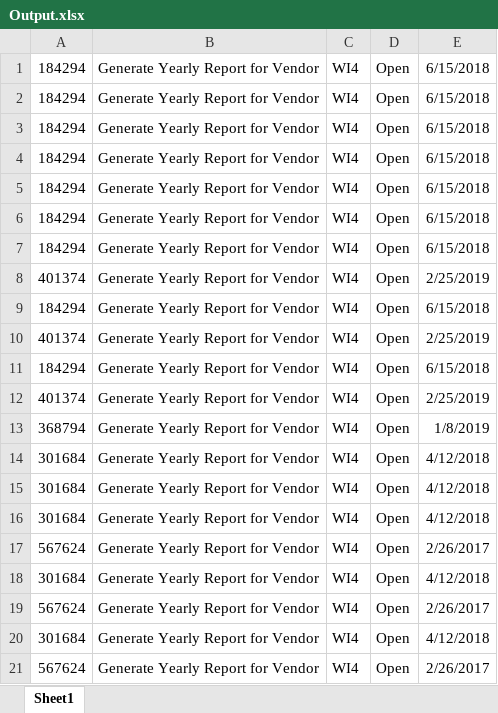
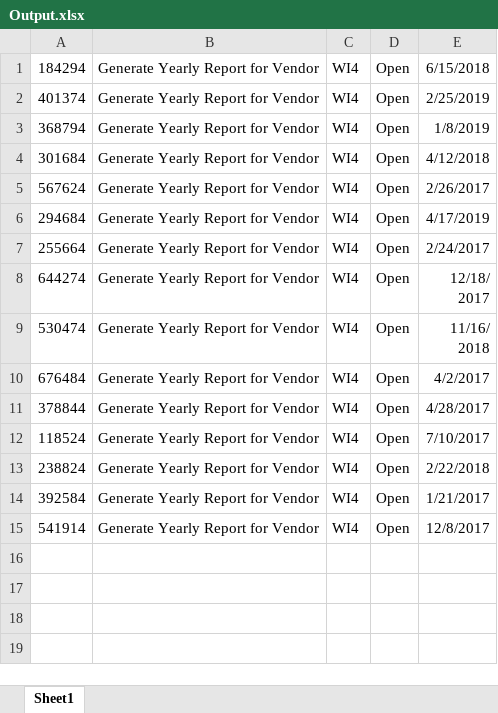
Before and after one commit to whooaaapppp/VendorYearlyReportScraper, an Excel workbook: Data/Output.xlsx, sheet Sheet1, drawn as a sheet; only a part is shown; the shorter side is filled out with more unchanged rows; values as stored, in another font and other column widths than the file's, no borders; the diff covers the shown part only; the diff names each change by its address in the sheet, - before the commit and + after, or states it on an @@ line.

```diff
--- a/Data/Output.xlsx (sheet Sheet1)
+++ b/Data/Output.xlsx (sheet Sheet1)
-row 2: 184294 | Generate Yearly Report for Vendor | WI4 | Open | 6/15/2018
-row 3: 184294 | Generate Yearly Report for Vendor | WI4 | Open | 6/15/2018
-row 4: 184294 | Generate Yearly Report for Vendor | WI4 | Open | 6/15/2018
-row 5: 184294 | Generate Yearly Report for Vendor | WI4 | Open | 6/15/2018
-row 6: 184294 | Generate Yearly Report for Vendor | WI4 | Open | 6/15/2018
-row 7: 184294 | Generate Yearly Report for Vendor | WI4 | Open | 6/15/2018
-row 8: 401374 | Generate Yearly Report for Vendor | WI4 | Open | 2/25/2019
-row 9: 184294 | Generate Yearly Report for Vendor | WI4 | Open | 6/15/2018
-row 10: 401374 | Generate Yearly Report for Vendor | WI4 | Open | 2/25/2019
-row 11: 184294 | Generate Yearly Report for Vendor | WI4 | Open | 6/15/2018
-row 14: 301684 | Generate Yearly Report for Vendor | WI4 | Open | 4/12/2018
-row 15: 301684 | Generate Yearly Report for Vendor | WI4 | Open | 4/12/2018
-row 16: 301684 | Generate Yearly Report for Vendor | WI4 | Open | 4/12/2018
-row 17: 567624 | Generate Yearly Report for Vendor | WI4 | Open | 2/26/2017
-row 18: 301684 | Generate Yearly Report for Vendor | WI4 | Open | 4/12/2018
-row 19: 567624 | Generate Yearly Report for Vendor | WI4 | Open | 2/26/2017
-row 20: 301684 | Generate Yearly Report for Vendor | WI4 | Open | 4/12/2018
-row 21: 567624 | Generate Yearly Report for Vendor | WI4 | Open | 2/26/2017
```
Also changed, not shown: 46 removed rows elsewhere in this sheet.
